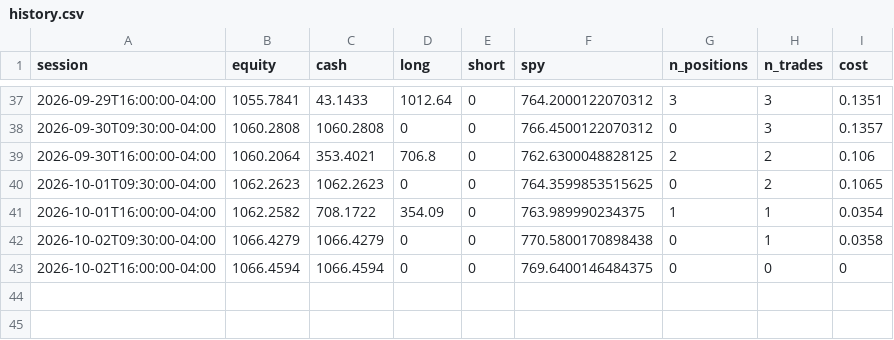
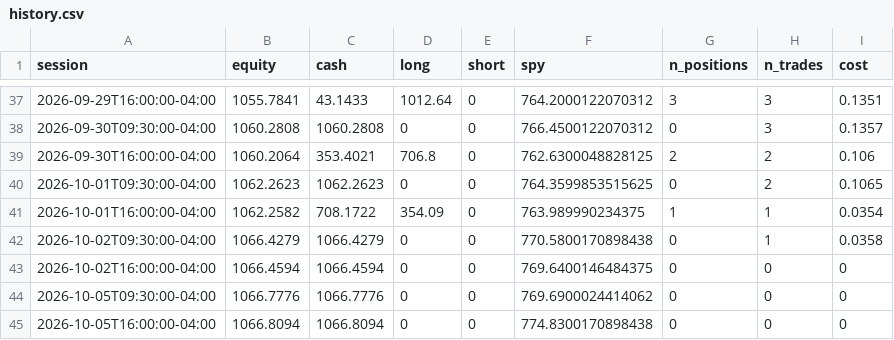
Before and after one commit to CSAyush/quantbot, a CSV file: paper_state/hf/accounts/shadow-wide/history.csv, drawn as a sheet; only a part is shown, gaps mark what is left out; the diff names each change by its address in the sheet, - before the commit and + after, or states it on an @@ line.

Commit message:
paper: 2026-10-05 21:37 UTC

```diff
--- a/paper_state/hf/accounts/shadow-wide/history.csv
+++ b/paper_state/hf/accounts/shadow-wide/history.csv
+row 44: 2026-10-05T09:30:00-04:00 | 1066.7776 | 1066.7776 | 0 | 0 | 769.6900024414062 | 0 | 0 | 0
+row 45: 2026-10-05T16:00:00-04:00 | 1066.8094 | 1066.8094 | 0 | 0 | 774.8300170898438 | 0 | 0 | 0
```
Also changed, not shown: paper_state/hf/history.csv, 9 other files.
